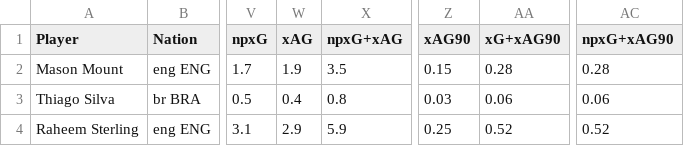
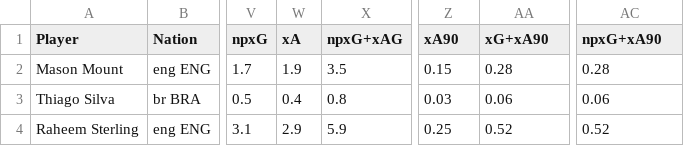
Before and after one commit to j-hussain/Chelsea-Analysis, a CSV file: data.csv, drawn as a sheet; only a part is shown, gaps mark what is left out; the diff names each change by its address in the sheet, - before the commit and + after, or states it on an @@ line.

```diff
--- a/data.csv
+++ b/data.csv
-W1: xAG
+W1: xA
-Z1: xAG90
+Z1: xA90
-AA1: xG+xAG90
+AA1: xG+xA90
-AC1: npxG+xAG90
+AC1: npxG+xA90
```
Also changed, not shown: 2 other files.
